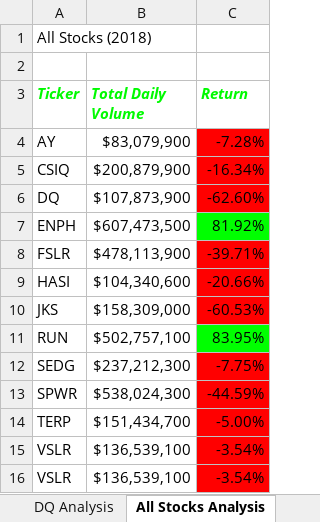
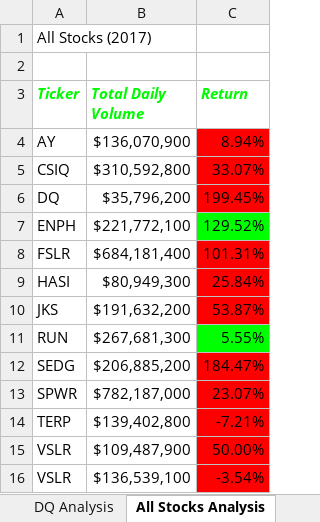
Before and after one commit to mckenziekkilburn/stock-analysis, an Excel workbook: green_stocks.xlsm, sheet All Stocks Analysis, drawn as a sheet; values as stored, in another font and other column widths than the file's, no borders; charts and pictures not drawn; the diff names each change by its address in the sheet, - before the commit and + after, or states it on an @@ line.

Commit message:
New Additions
Now able to run for any year, and also added a timer to show how long it takes to run the program for each year.

```diff
--- a/green_stocks.xlsm (sheet All Stocks Analysis)
+++ b/green_stocks.xlsm (sheet All Stocks Analysis)
-A1 (Ticker): All Stocks (2018)
+A1 (Ticker): All Stocks (2017)
-B4 (Total Daily Volume): $83,079,900
+B4 (Total Daily Volume): $136,070,900
-C4 (Return): -7.28%
+C4 (Return): 8.94%
-B5 (Total Daily Volume): $200,879,900
+B5 (Total Daily Volume): $310,592,800
-C5 (Return): -16.34%
+C5 (Return): 33.07%
-B6 (Total Daily Volume): $107,873,900
+B6 (Total Daily Volume): $35,796,200
-C6 (Return): -62.60%
+C6 (Return): 199.45%
-B7 (Total Daily Volume): $607,473,500
+B7 (Total Daily Volume): $221,772,100
-C7 (Return): 81.92%
+C7 (Return): 129.52%
-B8 (Total Daily Volume): $478,113,900
+B8 (Total Daily Volume): $684,181,400
-C8 (Return): -39.71%
+C8 (Return): 101.31%
-B9 (Total Daily Volume): $104,340,600
+B9 (Total Daily Volume): $80,949,300
-C9 (Return): -20.66%
+C9 (Return): 25.84%
-B10 (Total Daily Volume): $158,309,000
+B10 (Total Daily Volume): $191,632,200
-C10 (Return): -60.53%
+C10 (Return): 53.87%
-B11 (Total Daily Volume): $502,757,100
+B11 (Total Daily Volume): $267,681,300
-C11 (Return): 83.95%
+C11 (Return): 5.55%
-B12 (Total Daily Volume): $237,212,300
+B12 (Total Daily Volume): $206,885,200
-C12 (Return): -7.75%
+C12 (Return): 184.47%
-B13 (Total Daily Volume): $538,024,300
+B13 (Total Daily Volume): $782,187,000
-C13 (Return): -44.59%
+C13 (Return): 23.07%
-B14 (Total Daily Volume): $151,434,700
+B14 (Total Daily Volume): $139,402,800
-C14 (Return): -5.00%
+C14 (Return): -7.21%
-B15 (Total Daily Volume): $136,539,100
+B15 (Total Daily Volume): $109,487,900
-C15 (Return): -3.54%
+C15 (Return): 50.00%
```
Also changed, not shown: other sheet tabs, charts or pictures.
